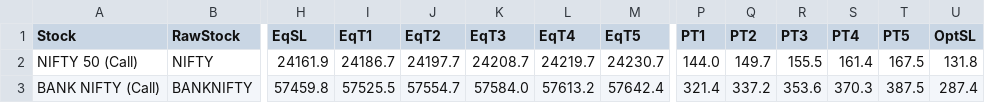
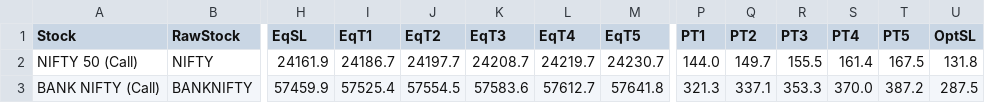
Before and after one commit to spy15007-arch/Apex-Quant-Engine, a CSV file: index_setups.csv, drawn as a sheet; only a part is shown, gaps mark what is left out; the diff names each change by its address in the sheet, - before the commit and + after, or states it on an @@ line.

```diff
--- a/index_setups.csv
+++ b/index_setups.csv
-H3 (EqSL): 57459.8
+H3 (EqSL): 57459.9
-I3 (EqT1): 57525.5
+I3 (EqT1): 57525.4
-J3 (EqT2): 57554.7
+J3 (EqT2): 57554.5
-K3 (EqT3): 57584.0
+K3 (EqT3): 57583.6
-L3 (EqT4): 57613.2
+L3 (EqT4): 57612.7
-M3 (EqT5): 57642.4
+M3 (EqT5): 57641.8
-P3 (PT1): 321.4
+P3 (PT1): 321.3
-Q3 (PT2): 337.2
+Q3 (PT2): 337.1
-R3 (PT3): 353.6
+R3 (PT3): 353.3
-S3 (PT4): 370.3
+S3 (PT4): 370.0
-T3 (PT5): 387.5
+T3 (PT5): 387.2
-U3 (OptSL): 287.4
+U3 (OptSL): 287.5
```
Also changed, not shown: all_setups.csv, 3 other files.
